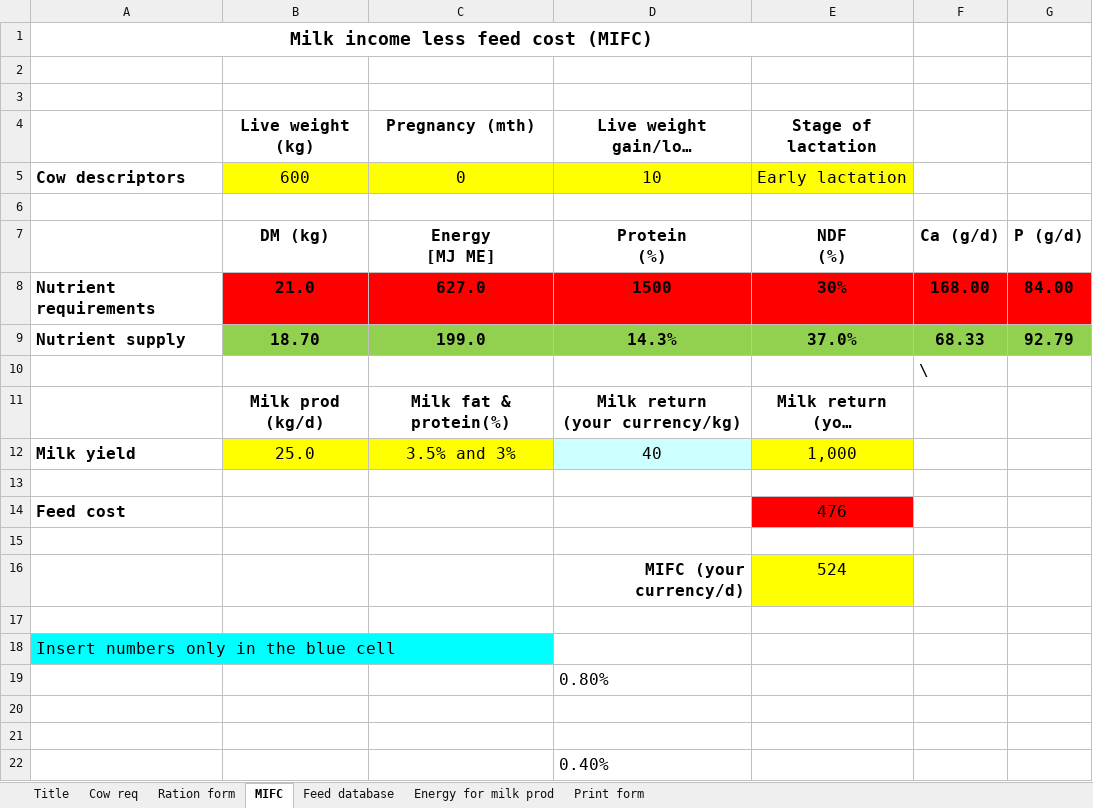
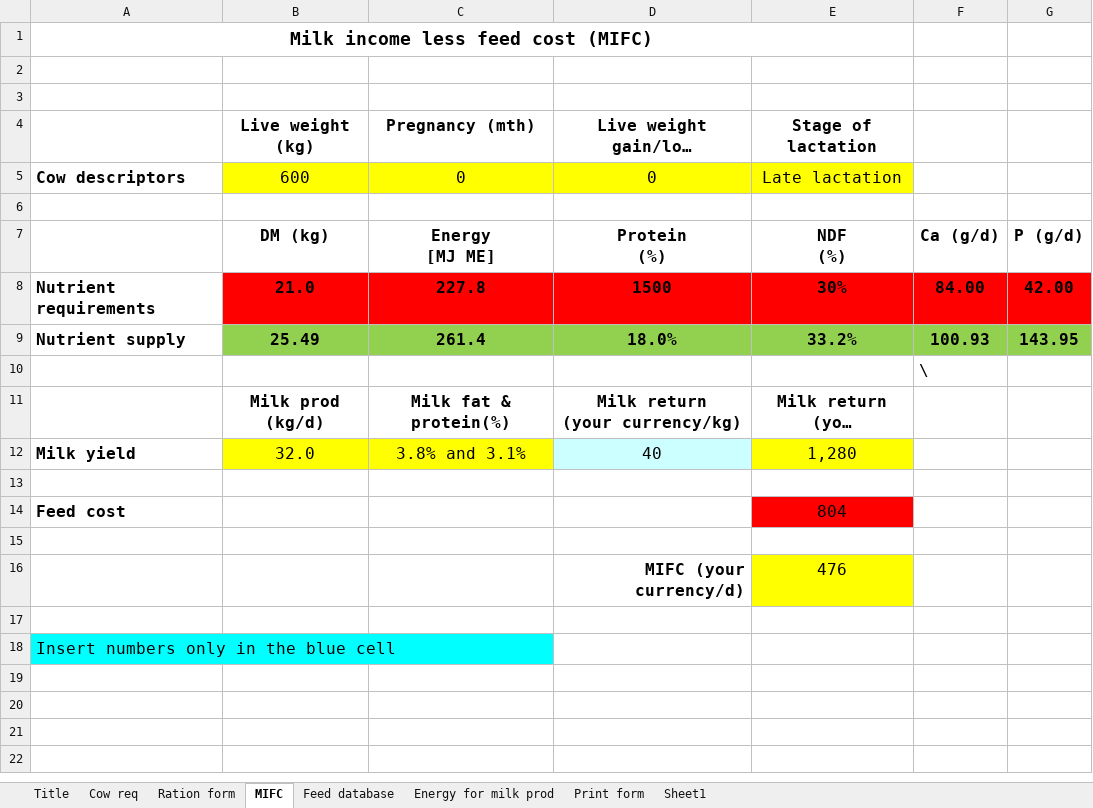
Before and after one commit to fineoutput/agriculture, an Excel workbook: assets/excel/check_my_feed.xlsm, sheet MIFC, drawn as a sheet; long unchanged cells end in …; values as stored, in another font and other column widths than the file's, no borders; removed rows and columns are numbered as before the commit, all else as after; the diff names each change by its address in the sheet, - before the commit and + after, or states it on an @@ line.

```diff
--- a/assets/excel/check_my_feed.xlsm (sheet MIFC)
+++ b/assets/excel/check_my_feed.xlsm (sheet MIFC)
+sheet tab: Sheet1
-D5 (Live weight gain/loss (kg/d)): 10
+D5 (Live weight gain/loss (kg/d)): 0
-E5 (Stage of lactation): Early lactation
+E5 (Stage of lactation): Late lactation
-C8 (Pregnancy (mth)): 627.0
+C8 (Pregnancy (mth)): 227.8
-F8: 168.00
+F8: 84.00
-G8: 84.00
+G8: 42.00
-row 9: Nutrient supply | 18.70 | 199.0 | 14.3% | 37.0% | 68.33 | 92.79
+row 9: Nutrient supply | 25.49 | 261.4 | 18.0% | 33.2% | 100.93 | 143.95
-B12 (Live weight (kg)): 25.0
+B12 (Live weight (kg)): 32.0
-C12 (Pregnancy (mth)): 3.5% and 3%
+C12 (Pregnancy (mth)): 3.8% and 3.1%
-E12 (Stage of lactation): 1,000
+E12 (Stage of lactation): 1,280
-E14 (Stage of lactation): 476
+E14 (Stage of lactation): 804
-E16 (Stage of lactation): 524
+E16 (Stage of lactation): 476
-row 19:  |  |  | 0.80%
-row 20: (empty)
-row 21: (empty)
-row 22:  |  |  | 0.40%
```
Also changed, not shown: sheet Ration form, sheet Feed database, sheet Print form, sheet Cow req, formulas that keep their value, charts or pictures, 3 other files.
